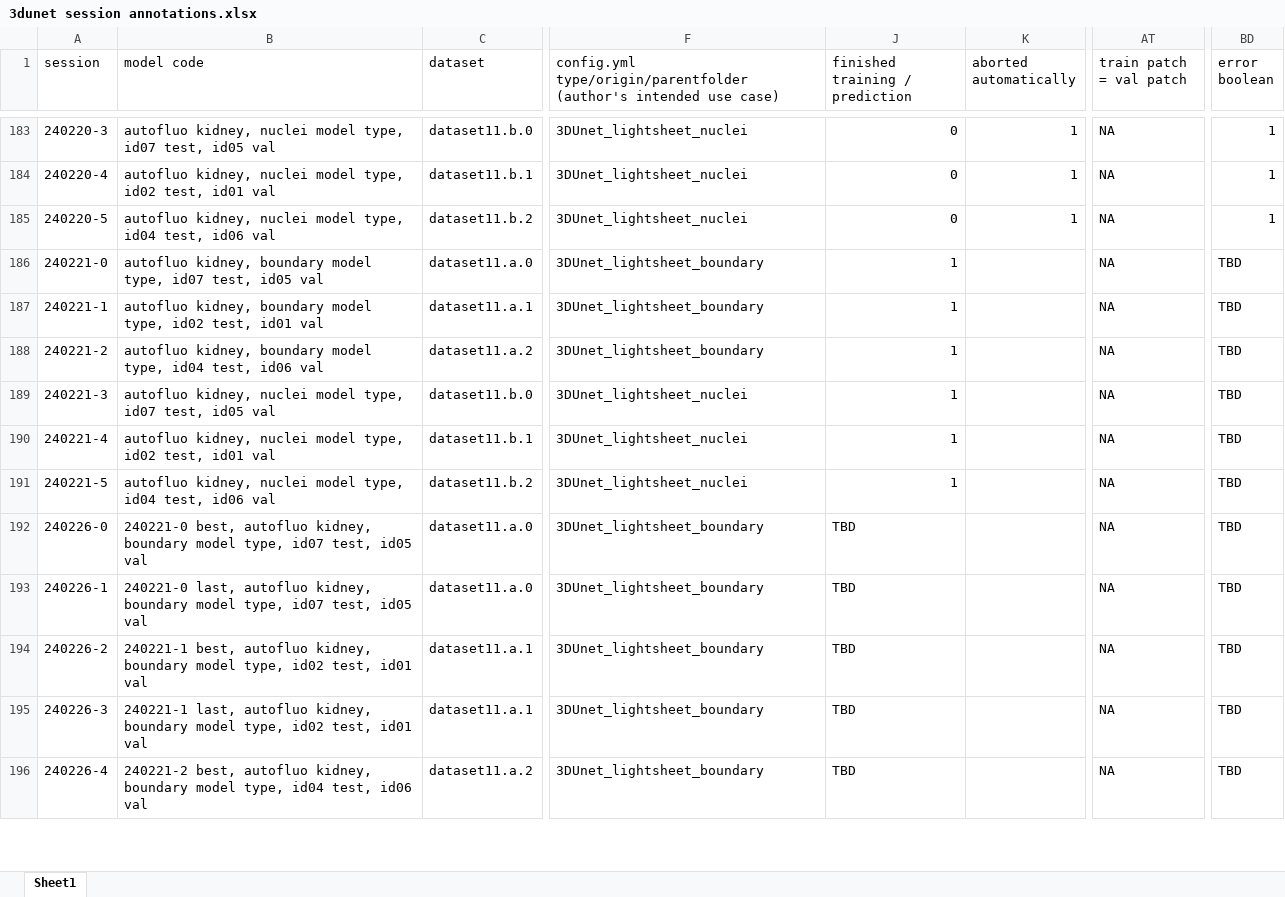
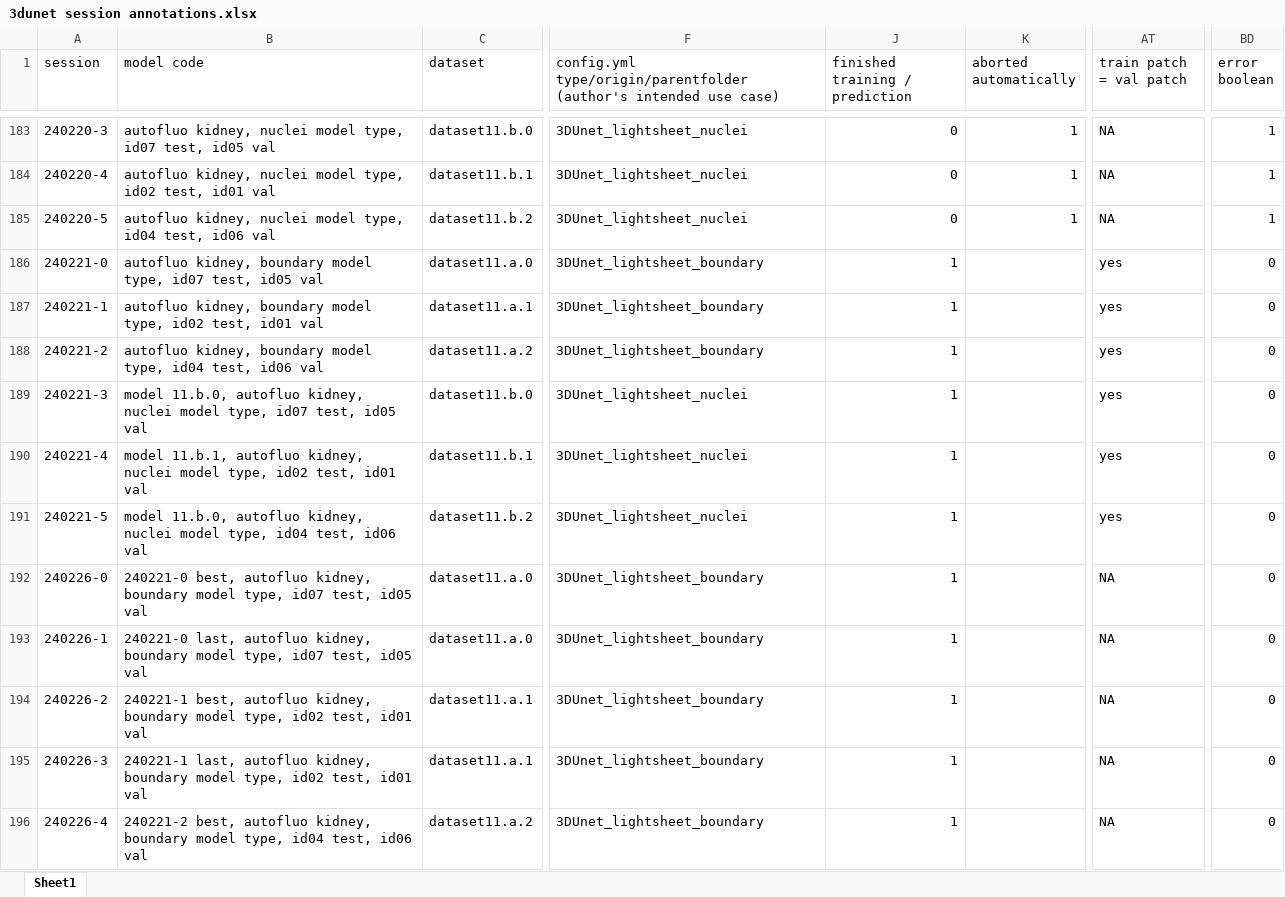
Before and after one commit to radRoy/cloud, an Excel workbook: 3dunet session annotations.xlsx, sheet Sheet1, drawn as a sheet; only a part is shown, gaps mark what is left out; values as stored, in another font and other column widths than the file's, no borders; the diff covers the shown part only; the diff names each change by its address in the sheet, - before the commit and + after, or states it on an @@ line.

Commit message:
prepare train3dunet 1.8.2 chpt-240304-0 to -2

```diff
--- a/3dunet session annotations.xlsx (sheet Sheet1)
+++ b/3dunet session annotations.xlsx (sheet Sheet1)
-AT186:AT191 (train patch = val patch): NA
+AT186:AT191 (train patch = val patch): yes
-BD186:BD196 (error boolean): TBD
+BD186:BD196 (error boolean): 0
-B189 (model code): autofluo kidney,…
+B189 (model code): model 11.b.0, autofluo kidney,…
-B190 (model code): autofluo kidney,…
+B190 (model code): model 11.b.1, autofluo kidney,…
-B191 (model code): autofluo kidney,…
+B191 (model code): model 11.b.0, autofluo kidney,…
-J192:J196 (finished training / prediction): TBD
+J192:J196 (finished training / prediction): 1
```
Also changed, not shown: 3 added rows and 14 edited cells elsewhere in this sheet, hidden cells, 7 other files.
